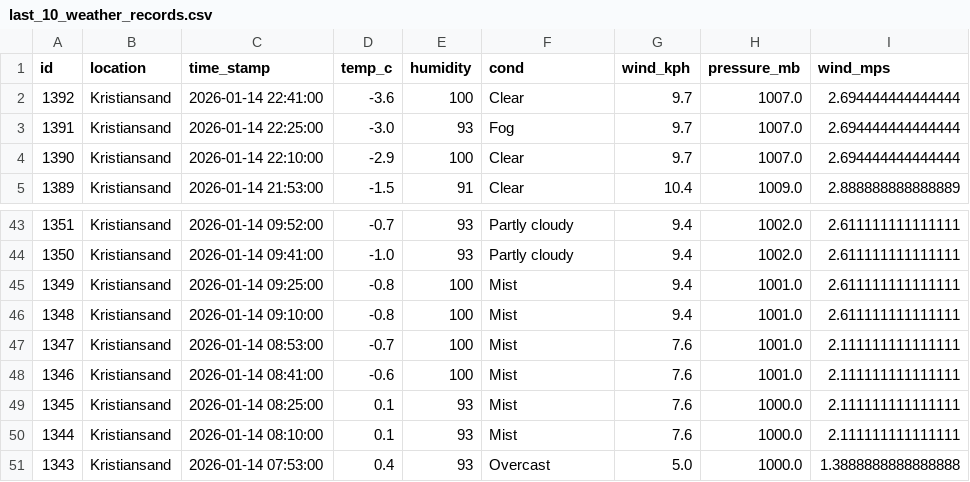
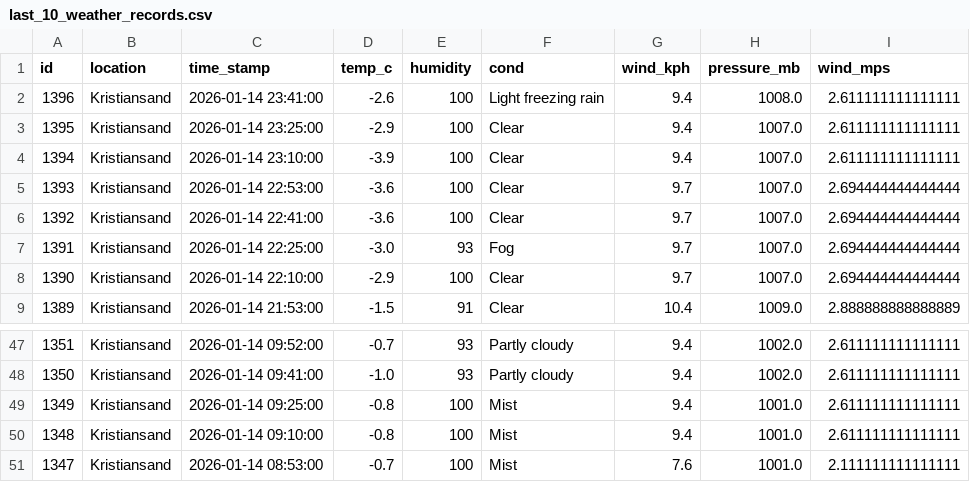
Before and after one commit to Frank-Ellingsen/krs_weather_report, a CSV file: docs/last_10_weather_records.csv, drawn as a sheet; only a part is shown, gaps mark what is left out.

```diff
--- a/docs/last_10_weather_records.csv
+++ b/docs/last_10_weather_records.csv
@@ -1,2 +1,6 @@
 id,location,time_stamp,temp_c,humidity,cond,wind_kph,pressure_mb,wind_mps
+1396,Kristiansand,2026-01-14 23:41:00,-2.6,100,Light freezing rain,9.4,1008.0,2.611111111111111
+1395,Kristiansand,2026-01-14 23:25:00,-2.9,100,Clear,9.4,1007.0,2.611111111111111
+1394,Kristiansand,2026-01-14 23:10:00,-3.9,100,Clear,9.4,1007.0,2.611111111111111
+1393,Kristiansand,2026-01-14 22:53:00,-3.6,100,Clear,9.7,1007.0,2.694444444444444
 1392,Kristiansand,2026-01-14 22:41:00,-3.6,100,Clear,9.7,1007.0,2.694444444444444
@@ -47,5 +51 @@ id,location,time_stamp,temp_c,humidity,cond,wind_kph,pressure_mb,wind_mps
 1347,Kristiansand,2026-01-14 08:53:00,-0.7,100,Mist,7.6,1001.0,2.111111111111111
-1346,Kristiansand,2026-01-14 08:41:00,-0.6,100,Mist,7.6,1001.0,2.111111111111111
-1345,Kristiansand,2026-01-14 08:25:00,0.1,93,Mist,7.6,1000.0,2.111111111111111
-1344,Kristiansand,2026-01-14 08:10:00,0.1,93,Mist,7.6,1000.0,2.111111111111111
-1343,Kristiansand,2026-01-14 07:53:00,0.4,93,Overcast,5.0,1000.0,1.3888888888888888
```
Also changed, not shown: 2 other files.
